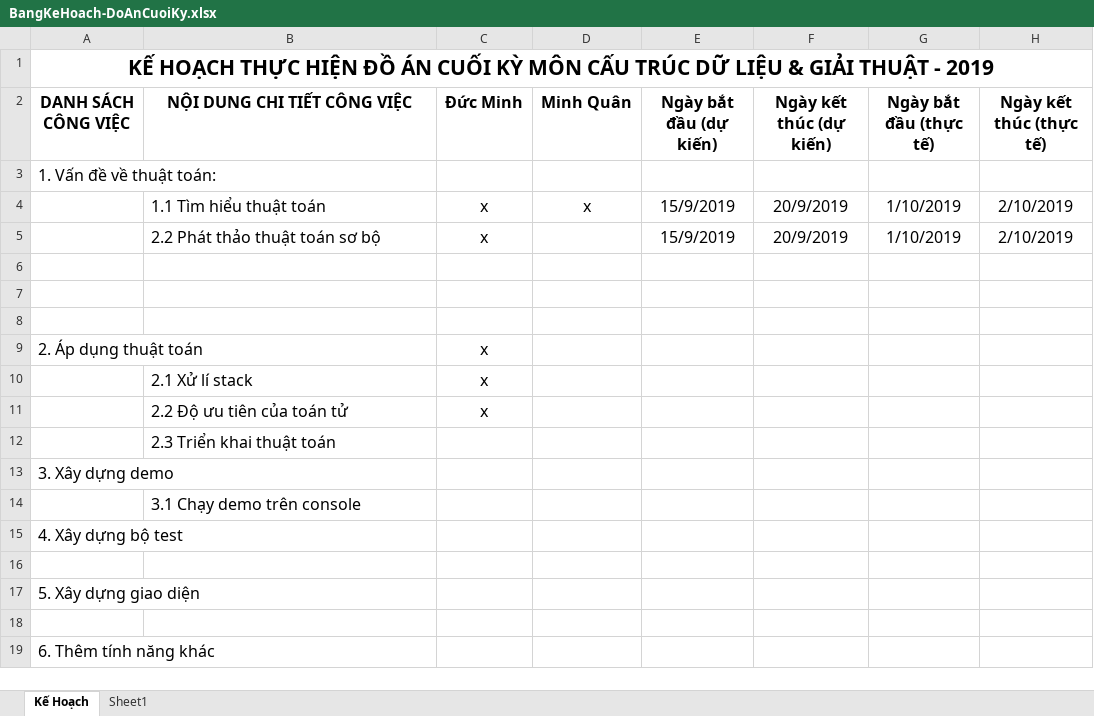
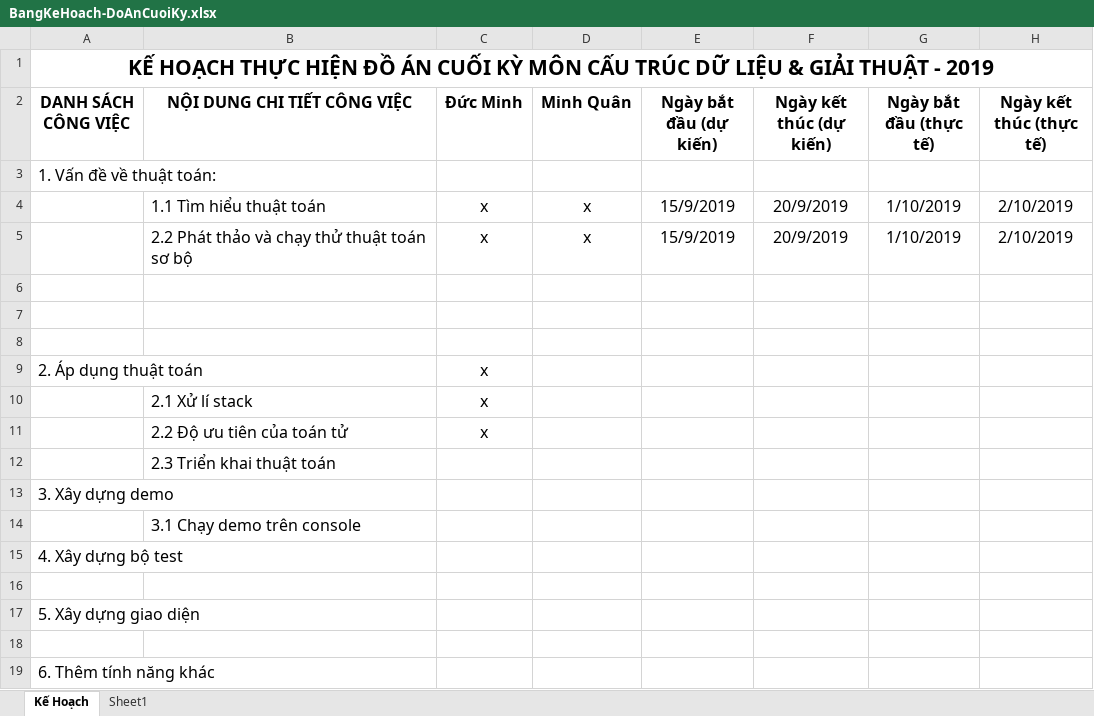
Before and after one commit to MinglePrimary/Project_CTDL, an Excel workbook: BangKeHoach-DoAnCuoiKy.xlsx, sheet Kế Hoạch, drawn as a sheet; values as stored, in another font and other column widths than the file's, no borders; the diff names each change by its address in the sheet, - before the commit and + after, or states it on an @@ line.

Commit message:
try commit

```diff
--- a/BangKeHoach-DoAnCuoiKy.xlsx (sheet Kế Hoạch)
+++ b/BangKeHoach-DoAnCuoiKy.xlsx (sheet Kế Hoạch)
-B5 (NỘI DUNG CHI TIẾT CÔNG VIỆC): 2.2 Phát thảo thuật toán sơ bộ
+B5 (NỘI DUNG CHI TIẾT CÔNG VIỆC): 2.2 Phát thảo và chạy thử thuật toán sơ bộ
-D5 (Minh Quân): (empty)
+D5 (Minh Quân): x
```
